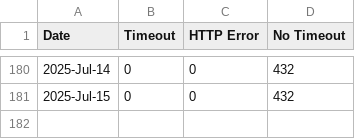
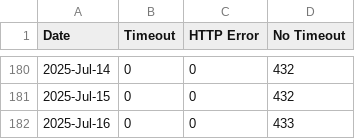
Before and after one commit to lgdd/liferay-dxp-releases, a CSV file: timeout_data/daily/timeout_2025.csv, drawn as a sheet; only a part is shown, gaps mark what is left out.

```diff
--- a/timeout_data/daily/timeout_2025.csv
+++ b/timeout_data/daily/timeout_2025.csv
@@ -181 +181,2 @@ Date,Timeout,HTTP Error,No Timeout
 2025-Jul-15,0,0,432
+2025-Jul-16,0,0,433
```
Also changed, not shown: 2 other files.
